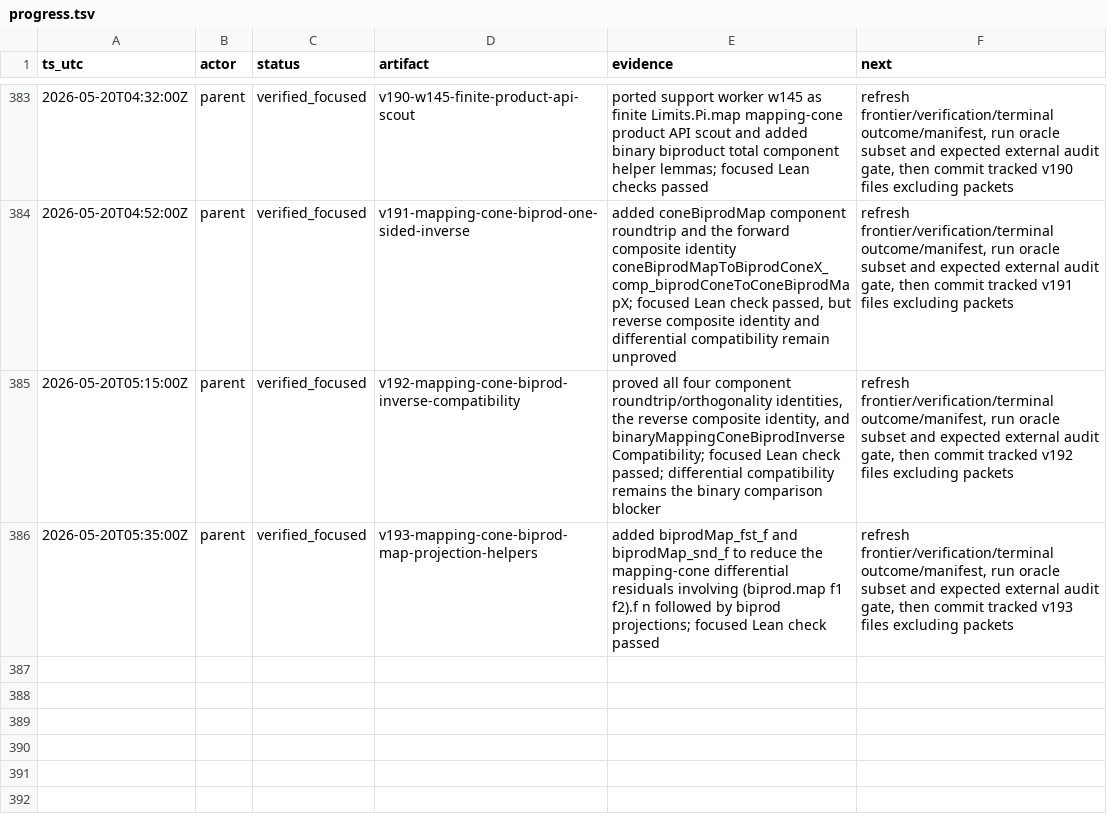
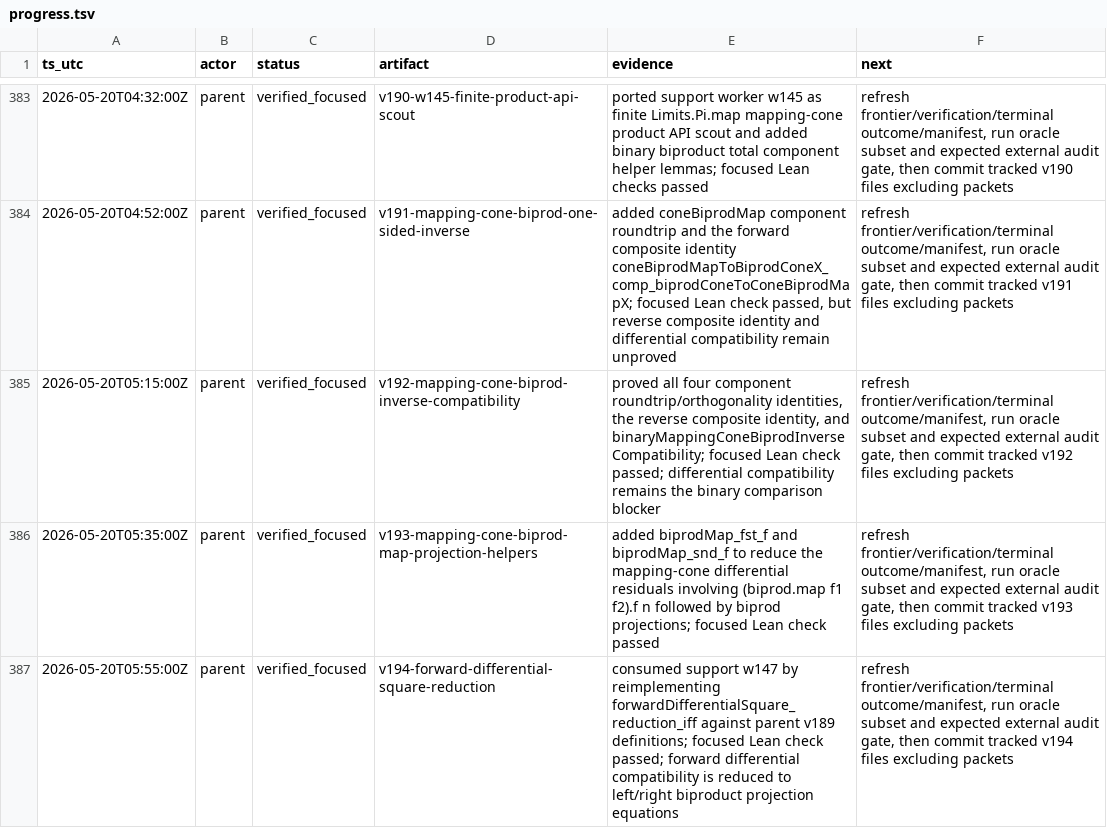
Before and after one commit to Rokurolize/lean-lca-exact-challenge-20260518, a TSV file: progress.tsv, drawn as a sheet; only a part is shown, gaps mark what is left out; the diff names each change by its address in the sheet, - before the commit and + after, or states it on an @@ line.

Commit message:
Record forward mapping cone differential reduction

```diff
--- a/progress.tsv
+++ b/progress.tsv
+row 387: 2026-05-20T05:55:00Z | parent | verified_focused | v194-forward-differential-square-reduction | consumed support w147 by reimplementing forwardDifferentialSquare_reduction_iff against parent v189 definitions; focused Lean check passed; forward differential compatibility is reduced to left/right biproduct projection equations | refresh frontier/verification/terminal outcome/manifest, run oracle subset and expected external audit gate, then commit tracked v194 files excluding packets
```
Also changed, not shown: 7 other files.
